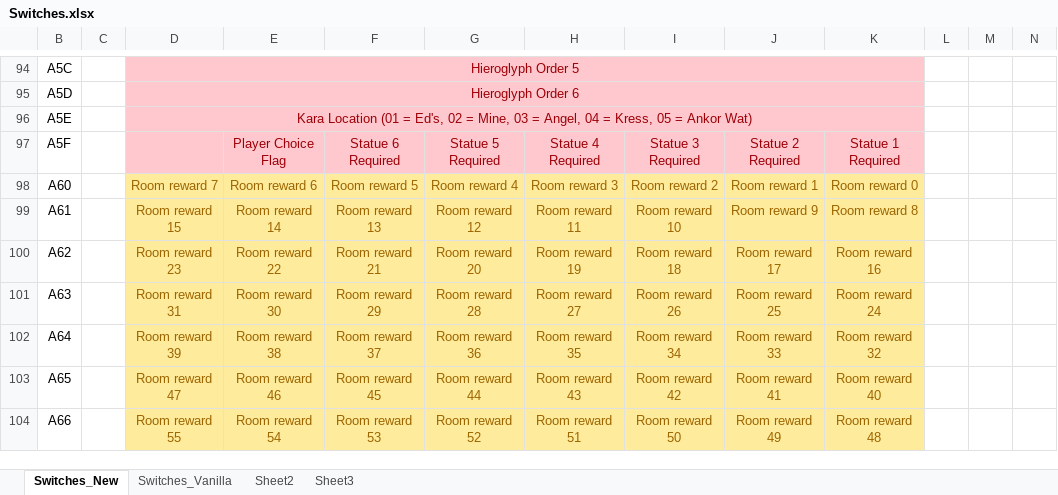
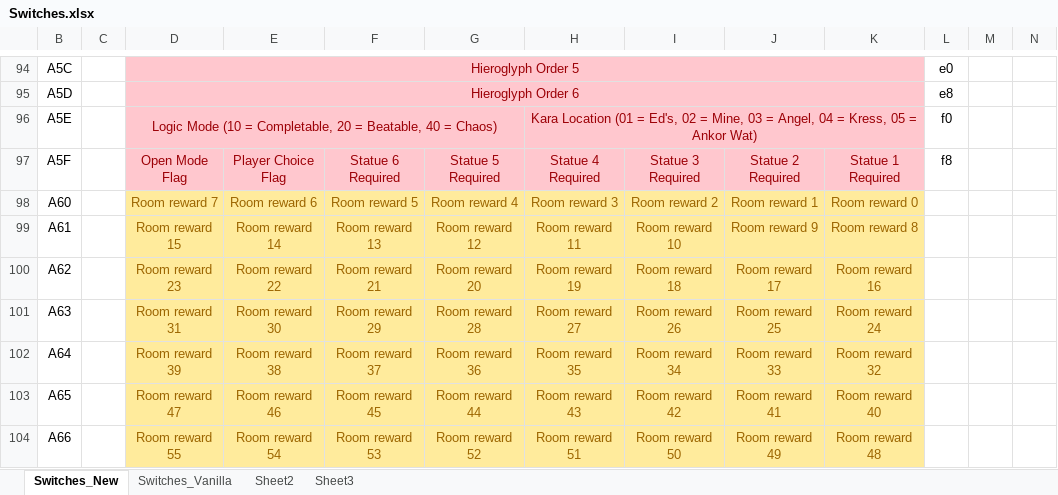
Before and after one commit to DontBaguMe/IoGR, an Excel workbook: data/Switches.xlsx, sheet Switches_New, drawn as a sheet; only a part is shown, gaps mark what is left out; values as stored, in another font and other column widths than the file's, no borders; the diff covers the shown part only; the diff names each change by its address in the sheet, - before the commit and + after, or states it on an @@ line.

Commit message:
Add open mode and logic to autotracker

```diff
--- a/data/Switches.xlsx (sheet Switches_New)
+++ b/data/Switches.xlsx (sheet Switches_New)
-L94: (empty)
+L94: e0
-L95: (empty)
+L95: e8
-D96: Kara Location (01 = Ed's, 02 = Mine, 03 = Angel, 04 = Kress, 05 = Ankor Wat)
+D96: Logic Mode (10 = Completable, 20 = Beatable, 40 = Chaos)
-D96:K96 merged
+D96:G96 merged
-H96: (empty)
+H96: Kara Location (01 = Ed's, 02 = Mine, 03 = Angel, 04 = Kress, 05 = Ankor Wat)
+H96:K96 merged
-L96: (empty)
+L96: f0
-D97: (empty)
+D97: Open Mode Flag
-L97: (empty)
+L97: f8
```
Also changed, not shown: 28 edited cells elsewhere in this sheet, 2 other files.
